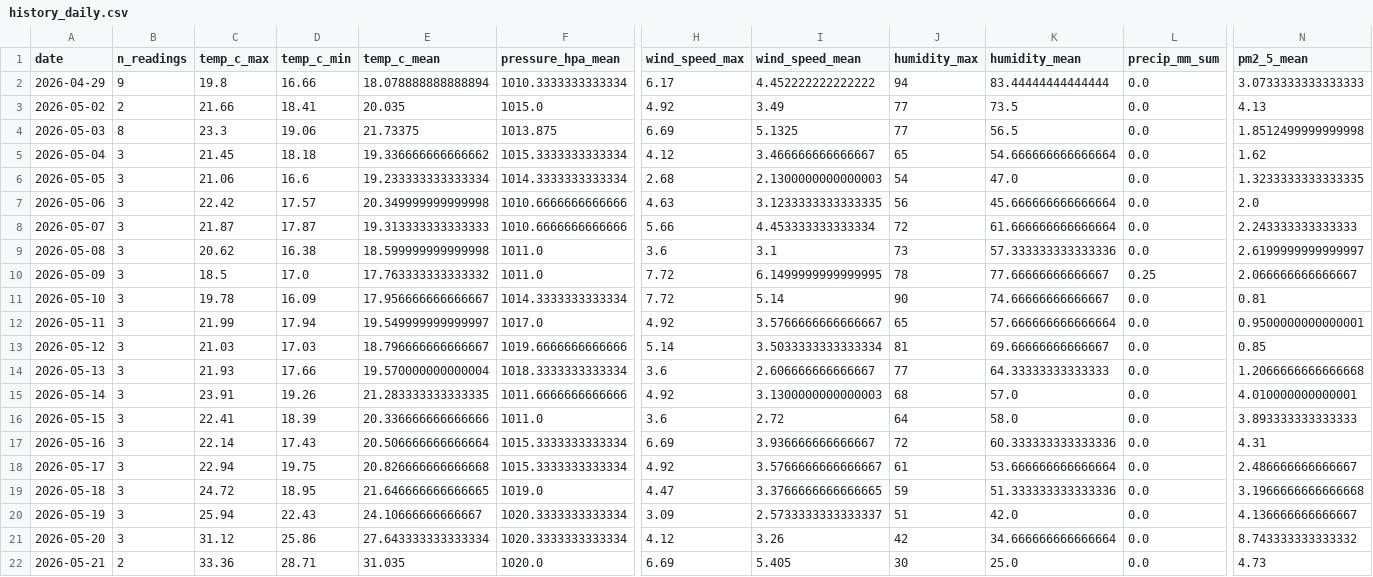
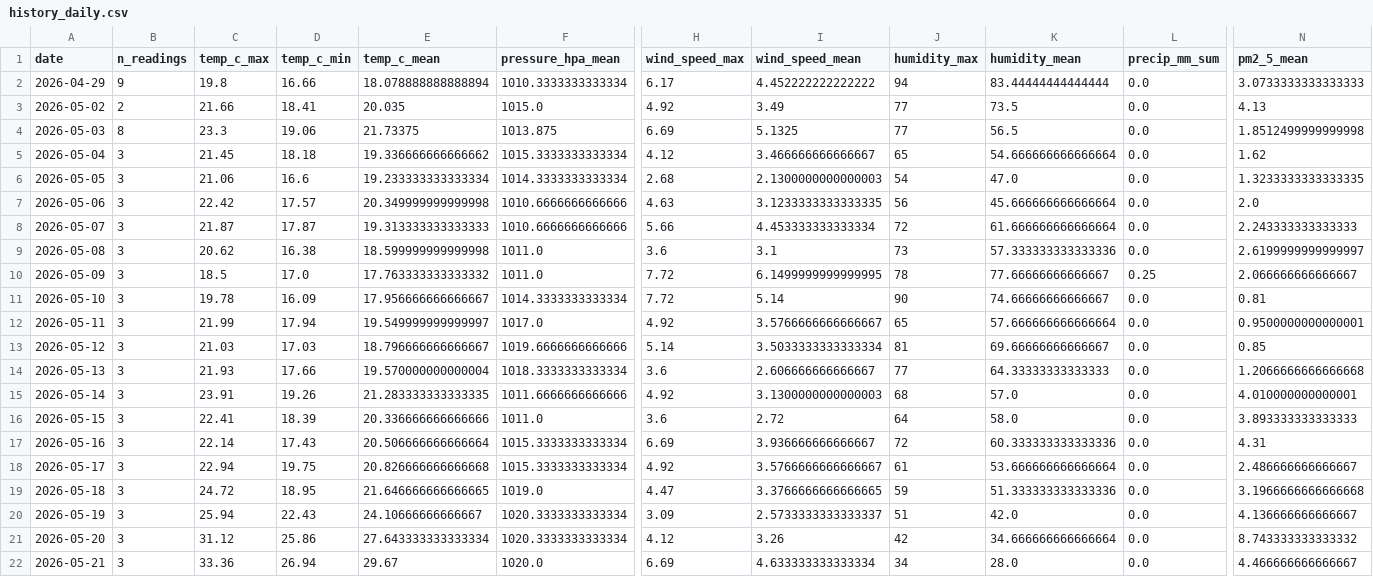
Before and after one commit to norapfr/atmospherica, a CSV file: data/history_daily.csv, drawn as a sheet; only a part is shown, gaps mark what is left out; the diff names each change by its address in the sheet, - before the commit and + after, or states it on an @@ line.

```diff
--- a/data/history_daily.csv
+++ b/data/history_daily.csv
-B22 (n_readings): 2
+B22 (n_readings): 3
-D22 (temp_c_min): 28.71
+D22 (temp_c_min): 26.94
-E22 (temp_c_mean): 31.035
+E22 (temp_c_mean): 29.67
-I22 (wind_speed_mean): 5.405
+I22 (wind_speed_mean): 4.633333333333334
-J22 (humidity_max): 30
+J22 (humidity_max): 34
-K22 (humidity_mean): 25.0
+K22 (humidity_mean): 28.0
-N22 (pm2_5_mean): 4.73
+N22 (pm2_5_mean): 4.466666666666667
```
Also changed, not shown: data/history_raw.csv, 4 other files.
